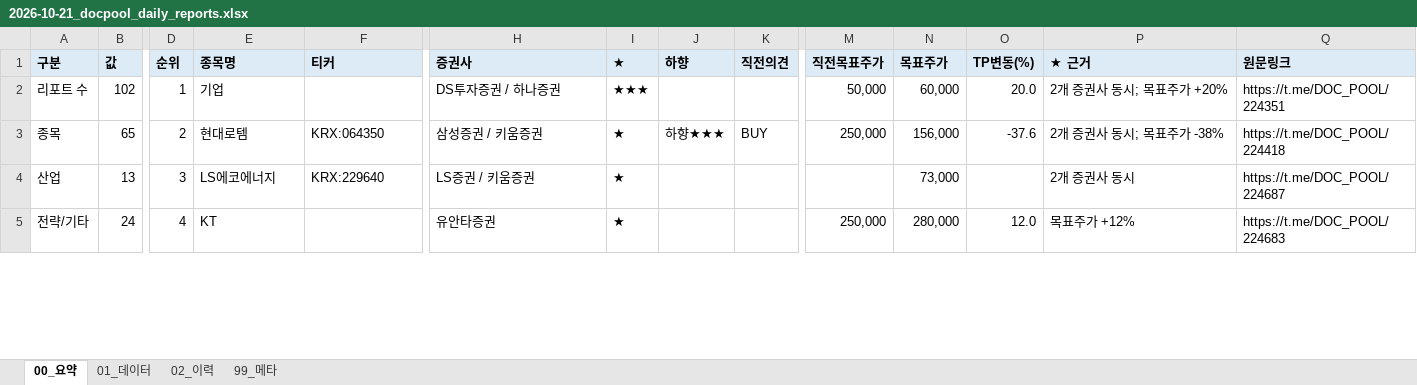
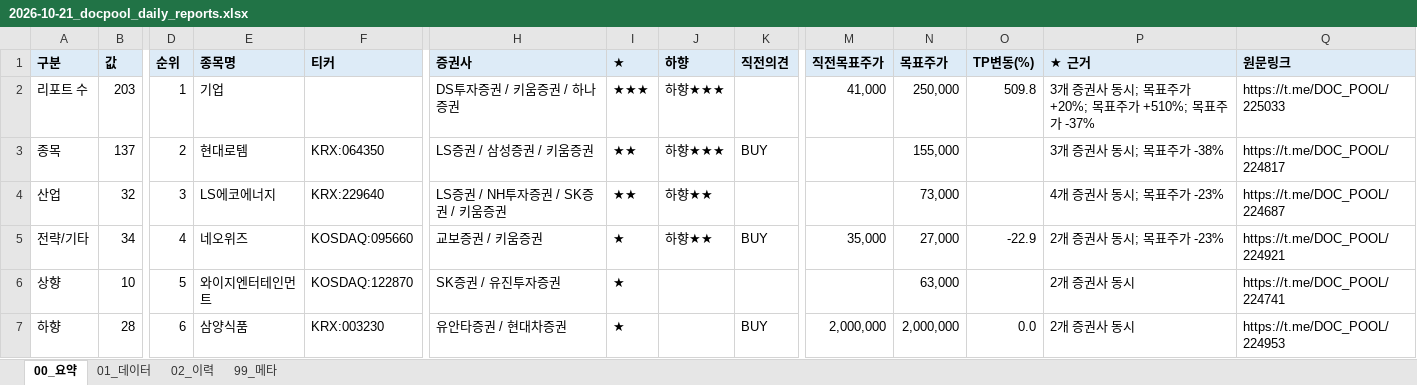
Before and after one commit to newwild3-cmyk/ivy-korean-reports, an Excel workbook: docpool/2026-10-21_docpool_daily_reports.xlsx, sheet 00_요약, drawn as a sheet; only a part is shown, gaps mark what is left out; values as stored, in another font and other column widths than the file's, no borders; rows hold the shown columns only; the diff covers the shown part only; the diff names each change by its address in the sheet, - before the commit and + after, or states it on an @@ line.

```diff
--- a/docpool/2026-10-21_docpool_daily_reports.xlsx (sheet 00_요약)
+++ b/docpool/2026-10-21_docpool_daily_reports.xlsx (sheet 00_요약)
-B2 (값): 102
+B2 (값): 203
-H2 (증권사): DS투자증권 / 하나증권
+H2 (증권사): DS투자증권 / 키움증권 / 하나증권
-J2 (하향): (empty)
+J2 (하향): 하향★★★
-M2 (직전목표주가): 50,000
+M2 (직전목표주가): 41,000
-N2 (목표주가): 60,000
+N2 (목표주가): 250,000
-O2 (TP변동(%)): 20.0
+O2 (TP변동(%)): 509.8
-P2 (★ 근거): 2개 증권사 동시; 목표주가 +20%
+P2 (★ 근거): 3개 증권사 동시; 목표주가 +20%; 목표주가 +510%; 목표주가 -37%
-Q2 (원문링크): https://t.me/DOC_POOL/224351
+Q2 (원문링크): https://t.me/DOC_POOL/225033
-B3 (값): 65
+B3 (값): 137
-H3 (증권사): 삼성증권 / 키움증권
+H3 (증권사): LS증권 / 삼성증권 / 키움증권
-I3:I4 (★): ★
+I3:I4 (★): ★★
-M3 (직전목표주가): 250,000
+M3 (직전목표주가): (empty)
-N3 (목표주가): 156,000
+N3 (목표주가): 155,000
-O3 (TP변동(%)): -37.6
+O3 (TP변동(%)): (empty)
-P3 (★ 근거): 2개 증권사 동시; 목표주가 -38%
+P3 (★ 근거): 3개 증권사 동시; 목표주가 -38%
-Q3 (원문링크): https://t.me/DOC_POOL/224418
+Q3 (원문링크): https://t.me/DOC_POOL/224817
-B4 (값): 13
+B4 (값): 32
-H4 (증권사): LS증권 / 키움증권
+H4 (증권사): LS증권 / NH투자증권 / SK증권 / 키움증권
-J4:J5 (하향): (empty)
+J4:J5 (하향): 하향★★
-P4 (★ 근거): 2개 증권사 동시
+P4 (★ 근거): 4개 증권사 동시; 목표주가 -23%
-B5 (값): 24
+B5 (값): 34
-E5 (종목명): KT
+E5 (종목명): 네오위즈
-F5 (티커): (empty)
+F5 (티커): KOSDAQ:095660
-H5 (증권사): 유안타증권
+H5 (증권사): 교보증권 / 키움증권
-K5 (직전의견): (empty)
+K5 (직전의견): BUY
-M5 (직전목표주가): 250,000
+M5 (직전목표주가): 35,000
-N5 (목표주가): 280,000
+N5 (목표주가): 27,000
-O5 (TP변동(%)): 12.0
+O5 (TP변동(%)): -22.9
-P5 (★ 근거): 목표주가 +12%
+P5 (★ 근거): 2개 증권사 동시; 목표주가 -23%
-Q5 (원문링크): https://t.me/DOC_POOL/224683
+Q5 (원문링크): https://t.me/DOC_POOL/224921
+row 6: 상향 | 10 | 5 | 와이지엔터테인먼트 | KOSDAQ:122870 | SK증권 / 유진투자증권 | ★ |  |  |  | 63,000 |  | 2개 증권사 동시 | https://t.me/DOC_POOL/224741
+row 7: 하향 | 28 | 6 | 삼양식품 | KRX:003230 | 유안타증권 / 현대차증권 | ★ |  | BUY | 2,000,000 | 2,000,000 | 0.0 | 2개 증권사 동시 | https://t.me/DOC_POOL/224953
```
Also changed, not shown: 19 added rows, 6 removed rows and 31 edited cells elsewhere in this sheet, sheet 01_데이터, sheet 02_이력, sheet 99_메타.
